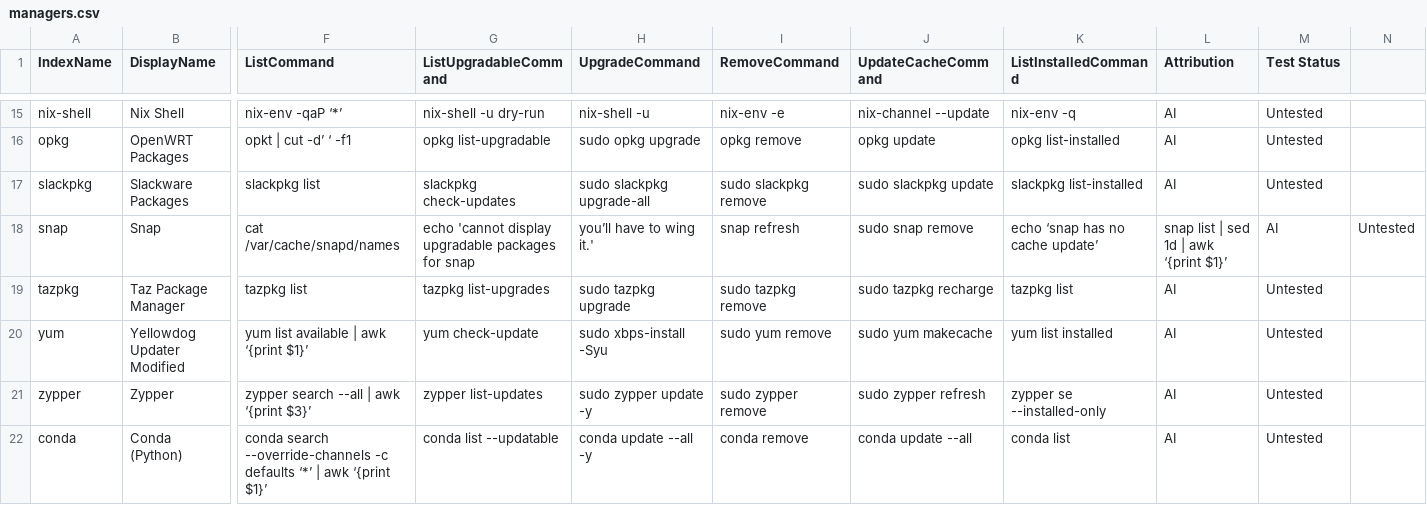
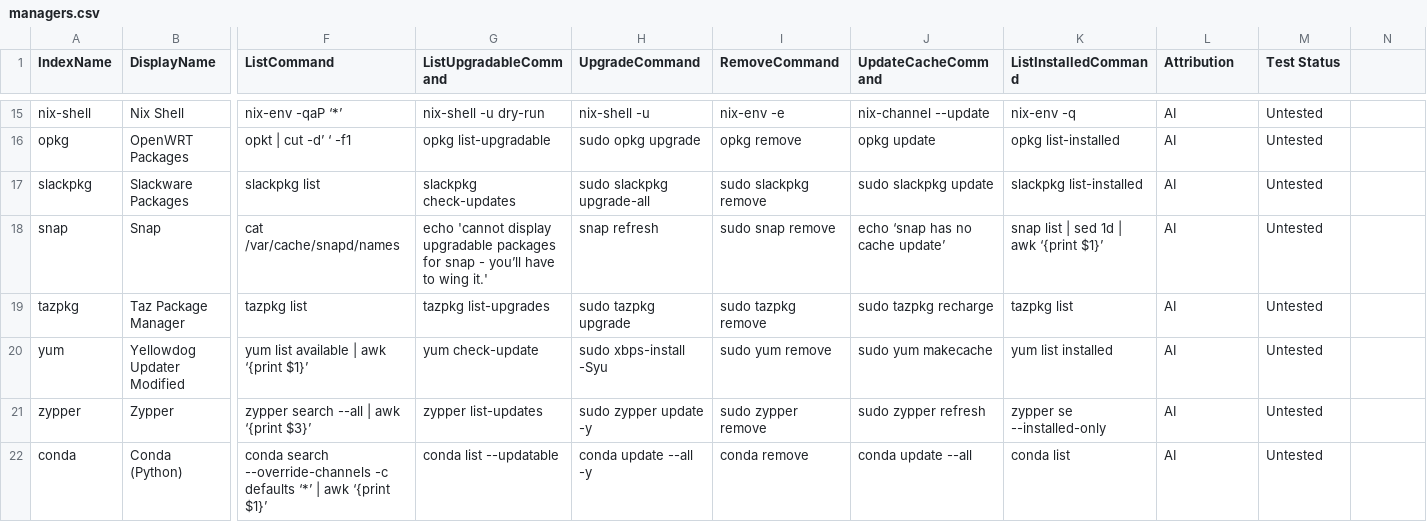
Before and after one commit to SDG-Den/unipkg, a CSV file: conf/managers.csv, drawn as a sheet; only a part is shown, gaps mark what is left out; the diff names each change by its address in the sheet, - before the commit and + after, or states it on an @@ line.

Commit message:
oops, Commas and csv

```diff
--- a/conf/managers.csv
+++ b/conf/managers.csv
-G18 (ListUpgradableCommand): …for snap
+G18 (ListUpgradableCommand): …for snap - you’ll have to wing it.'
-H18 (UpgradeCommand): you’ll have to wing it.'
+H18 (UpgradeCommand): snap refresh
-I18 (RemoveCommand): snap refresh
+I18 (RemoveCommand): sudo snap remove
-J18 (UpdateCacheCommand): sudo snap remove
+J18 (UpdateCacheCommand): echo ‘snap has no cache update’
-K18 (ListInstalledCommand): echo ‘snap has no cache update’
+K18 (ListInstalledCommand): snap list | sed 1d | awk ‘{print $1}’
-L18 (Attribution): snap list | sed 1d | awk ‘{print $1}’
+L18 (Attribution): AI
-M18 (Test Status): AI
+M18 (Test Status): Untested
-N18: Untested
+N18: (empty)
```
Also changed, not shown: 1 other file.
